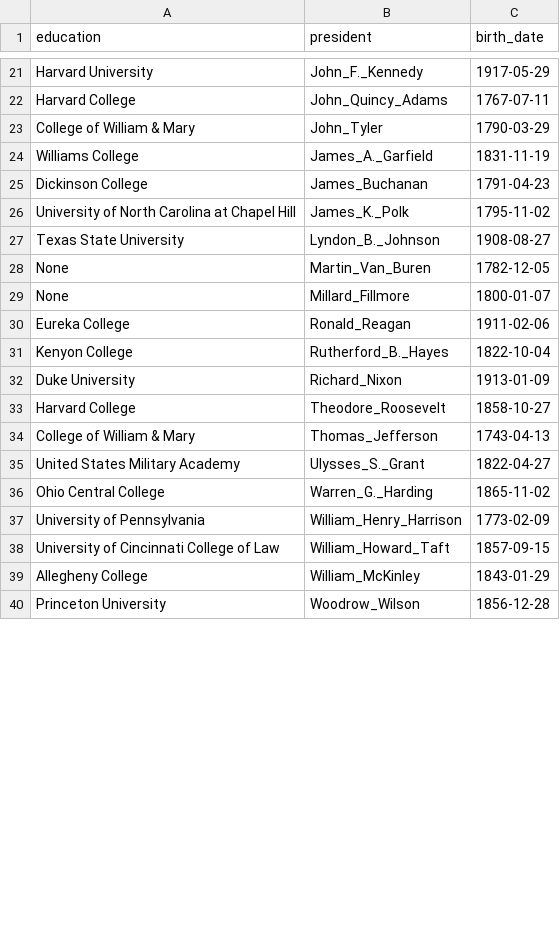
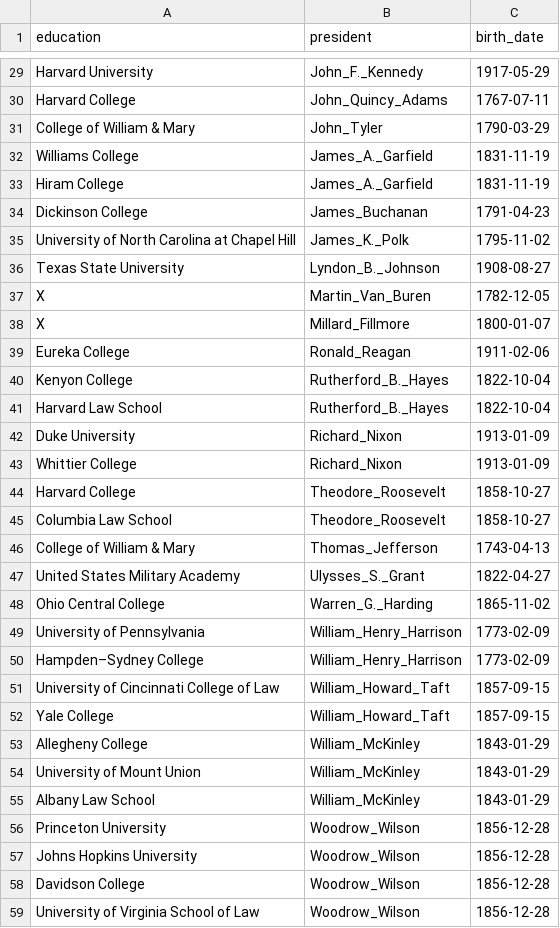
Before and after one commit to JorisVincent/Presidents, a CSV file: presidential_birth_date.csv, drawn as a sheet; only a part is shown, gaps mark what is left out; the diff covers the shown part only.

```diff
--- a/presidential_birth_date.csv
+++ b/presidential_birth_date.csv
@@ -24,2 +32,3 @@ College of William & Mary, John_Tyler, 1790-03-29
 Williams College, James_A._Garfield, 1831-11-19
+Hiram College, James_A._Garfield, 1831-11-19
 Dickinson College, James_Buchanan, 1791-04-23
@@ -27,8 +36,11 @@ University of North Carolina at Chapel Hill, James_K._Polk, 1795-11-02
 Texas State University, Lyndon_B._Johnson, 1908-08-27
-None, Martin_Van_Buren, 1782-12-05
-None, Millard_Fillmore, 1800-01-07
+X, Martin_Van_Buren, 1782-12-05
+X, Millard_Fillmore, 1800-01-07
 Eureka College, Ronald_Reagan, 1911-02-06
 Kenyon College, Rutherford_B._Hayes, 1822-10-04
+Harvard Law School, Rutherford_B._Hayes, 1822-10-04
 Duke University, Richard_Nixon, 1913-01-09
+Whittier College, Richard_Nixon, 1913-01-09
 Harvard College, Theodore_Roosevelt, 1858-10-27
+Columbia Law School, Theodore_Roosevelt, 1858-10-27
 College of William & Mary, Thomas_Jefferson, 1743-04-13
@@ -37,4 +49,11 @@ Ohio Central College, Warren_G._Harding, 1865-11-02
 University of Pennsylvania, William_Henry_Harrison, 1773-02-09
+Hampden–Sydney College, William_Henry_Harrison, 1773-02-09
 University of Cincinnati College of Law, William_Howard_Taft, 1857-09-15
+Yale College, William_Howard_Taft, 1857-09-15
 Allegheny College, William_McKinley, 1843-01-29
+University of Mount Union, William_McKinley, 1843-01-29
+Albany Law School, William_McKinley, 1843-01-29
 Princeton University, Woodrow_Wilson, 1856-12-28
+Johns Hopkins University, Woodrow_Wilson, 1856-12-28
+Davidson College, Woodrow_Wilson, 1856-12-28
+University of Virginia School of Law, Woodrow_Wilson, 1856-12-28
```
Also changed, not shown: 8 added rows and 6 edited cells elsewhere in this file, 3 other files.
